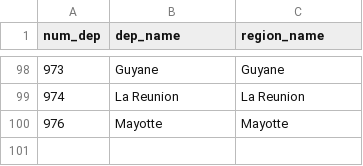
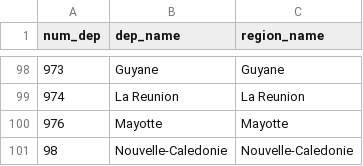
Before and after one commit to MaximeLaine1/Natation, a CSV file: departements-region.csv, drawn as a sheet; only a part is shown, gaps mark what is left out.

```diff
--- a/departements-region.csv
+++ b/departements-region.csv
@@ -100 +100,2 @@ num_dep,dep_name,region_name
 976,Mayotte,Mayotte
+98, Nouvelle-Caledonie, Nouvelle-Caledonie
```
Also changed, not shown: regions.csv, structures.csv.
